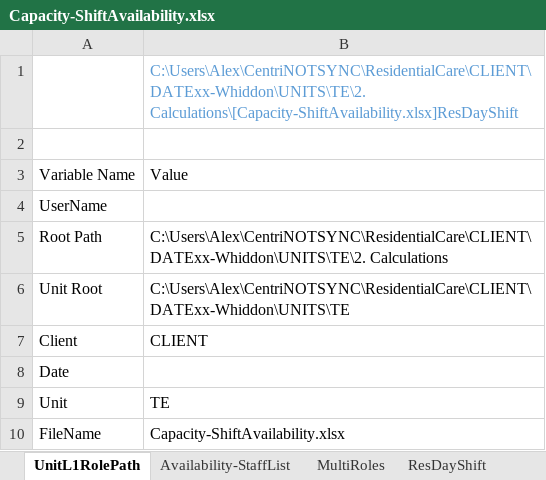
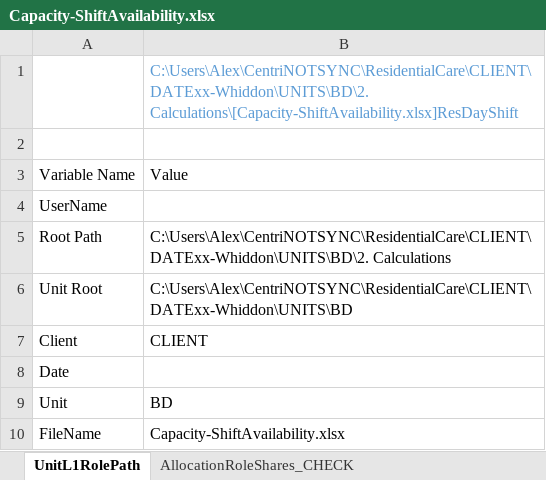
Before and after one commit to CENTRIEffortManagement/ResidentialCare, an Excel workbook: CLIENT/DATExx-Whiddon/UNITS/TE/2. Calculations/Capacity-ShiftAvailability.xlsx, sheet UnitL1RolePath, drawn as a sheet; values as stored, in another font and other column widths than the file's, no borders; table styles not drawn; the diff names each change by its address in the sheet, - before the commit and + after, or states it on an @@ line.

Commit message:
Copy BD capacity workbook and M source to TE and JH-RY
Copy the current BD Capacity-ShiftAvailability.xlsx and its M source byte-for-byte to TE and JH-RY as explicitly requested. Include the BD donor workbook and hash-verified copy receipt. Preserve previous target files in local backups. No refresh or Power Query synchronization performed.

```diff
--- a/CLIENT/DATExx-Whiddon/UNITS/TE/2. Calculations/Capacity-ShiftAvailability.xlsx (sheet UnitL1RolePath)
+++ b/CLIENT/DATExx-Whiddon/UNITS/TE/2. Calculations/Capacity-ShiftAvailability.xlsx (sheet UnitL1RolePath)
+sheet tab: AllocationRoleShares_CHECK
-B1: C:\Users\Alex\CentriNOTSYNC\ResidentialCare\CLIENT\DATExx-Whiddon\UNITS\TE\2. Calculations\[Capacity-ShiftAvailability.xlsx]ResDayShift
+B1: C:\Users\Alex\CentriNOTSYNC\ResidentialCare\CLIENT\DATExx-Whiddon\UNITS\BD\2. Calculations\[Capacity-ShiftAvailability.xlsx]ResDayShift
-B5: C:\Users\Alex\CentriNOTSYNC\ResidentialCare\CLIENT\DATExx-Whiddon\UNITS\TE\2. Calculations
+B5: C:\Users\Alex\CentriNOTSYNC\ResidentialCare\CLIENT\DATExx-Whiddon\UNITS\BD\2. Calculations
-B6: C:\Users\Alex\CentriNOTSYNC\ResidentialCare\CLIENT\DATExx-Whiddon\UNITS\TE
+B6: C:\Users\Alex\CentriNOTSYNC\ResidentialCare\CLIENT\DATExx-Whiddon\UNITS\BD
-B9: TE
+B9: BD
```
Also changed, not shown: sheet ResDayShift, sheet Availability-StaffList, sheet MultiRoles, other sheet tabs, CLIENT/DATExx-Whiddon/UNITS/BD/2. Calculations/Capacity-ShiftAvailability.xlsx, 4 other files.
